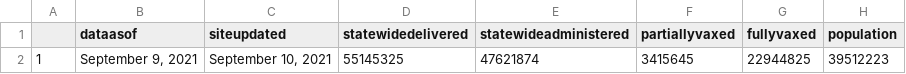
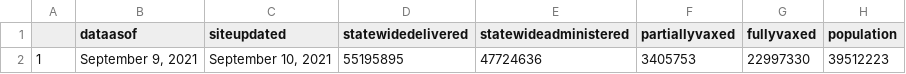
Before and after one commit to abcotvdata/CA-Vaccines, a CSV file: ca-vaccine-data/total-ca-vaccines-today.csv, drawn as a sheet.

Commit message:
GitHub Update CA Vaccine Totals Data 2021-09-10

```diff
--- a/ca-vaccine-data/total-ca-vaccines-today.csv
+++ b/ca-vaccine-data/total-ca-vaccines-today.csv
@@ -1,2 +1,2 @@
 "","dataasof","siteupdated","statewidedelivered","statewideadministered","partiallyvaxed","fullyvaxed","population"
-"1","September 9, 2021","September 10, 2021","55145325","47621874","3415645","22944825",39512223
+"1","September 9, 2021","September 10, 2021","55195895","47724636","3405753","22997330",39512223
```
